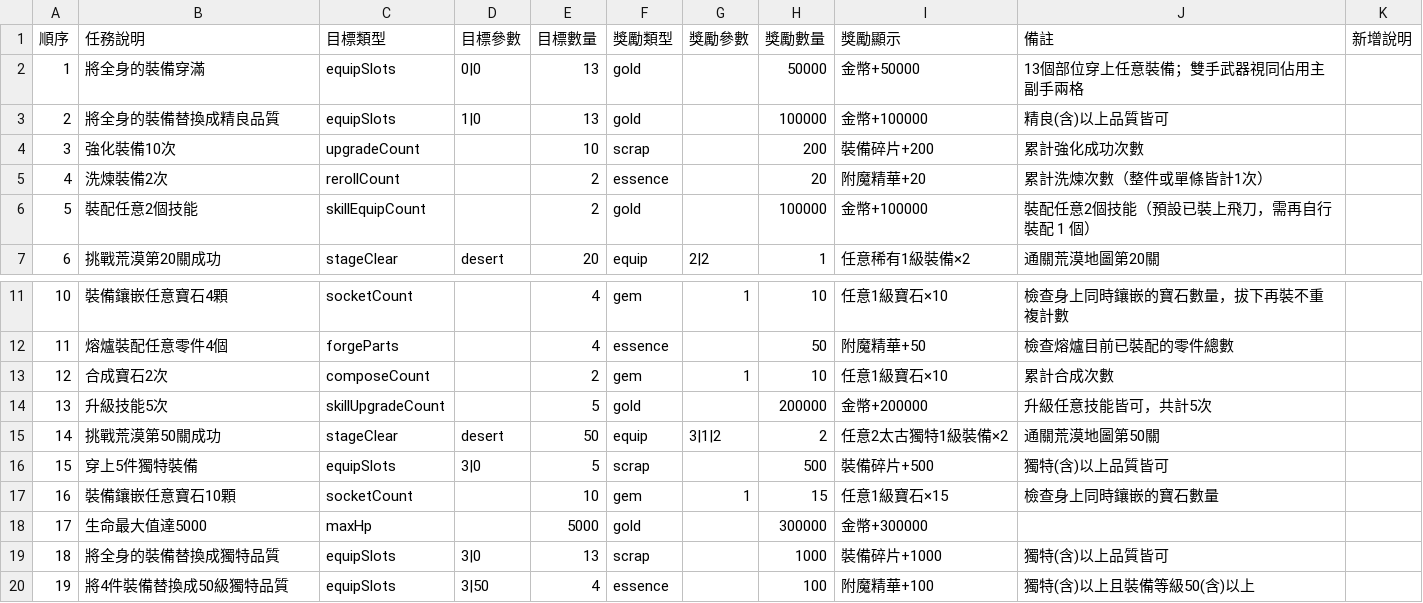
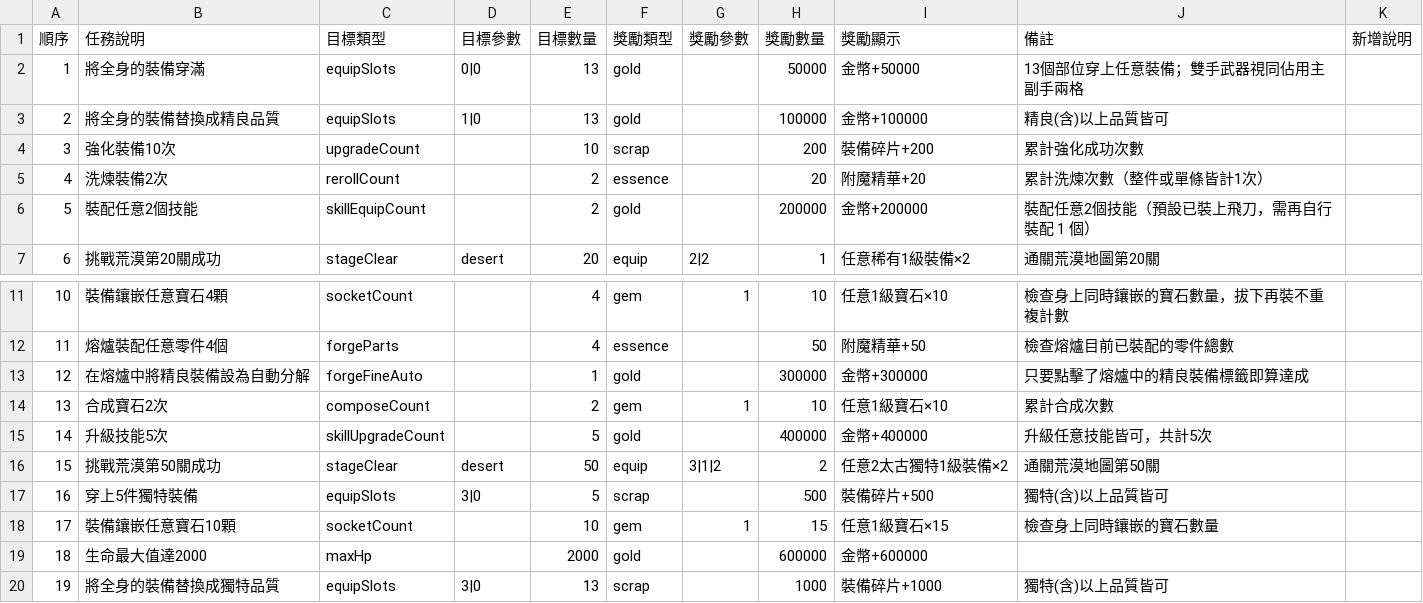
Before and after one commit to myKOF/Idle-RPG, a CSV file: config/CSV/Task.csv, drawn as a sheet; only a part is shown, gaps mark what is left out; the shorter side is filled out with more unchanged rows; addresses are those after the commit; the diff names each change by its address in the sheet, - before the commit and + after, or states it on an @@ line.

```diff
--- a/config/CSV/Task.csv
+++ b/config/CSV/Task.csv
-H6 (獎勵數量): 100000
+H6 (獎勵數量): 200000
-I6 (獎勵顯示): 金幣+100000
+I6 (獎勵顯示): 金幣+200000
+row 13: 12 | 在熔爐中將精良裝備設為自動分解 | forgeFineAuto |  | 1 | gold |  | 300000 | 金幣+300000 | 只要點擊了熔爐中的精良裝備標籤即算達成
@@ column A (順序) renumbered from row 14 down @@
-H15 (獎勵數量): 200000
+H15 (獎勵數量): 400000
-I15 (獎勵顯示): 金幣+200000
+I15 (獎勵顯示): 金幣+400000
-B19 (任務說明): 生命最大值達5000
+B19 (任務說明): 生命最大值達2000
-E19 (目標數量): 5000
+E19 (目標數量): 2000
-H19 (獎勵數量): 300000
+H19 (獎勵數量): 600000
-I19 (獎勵顯示): 金幣+300000
+I19 (獎勵顯示): 金幣+600000
```
Also changed, not shown: 6 other files.
